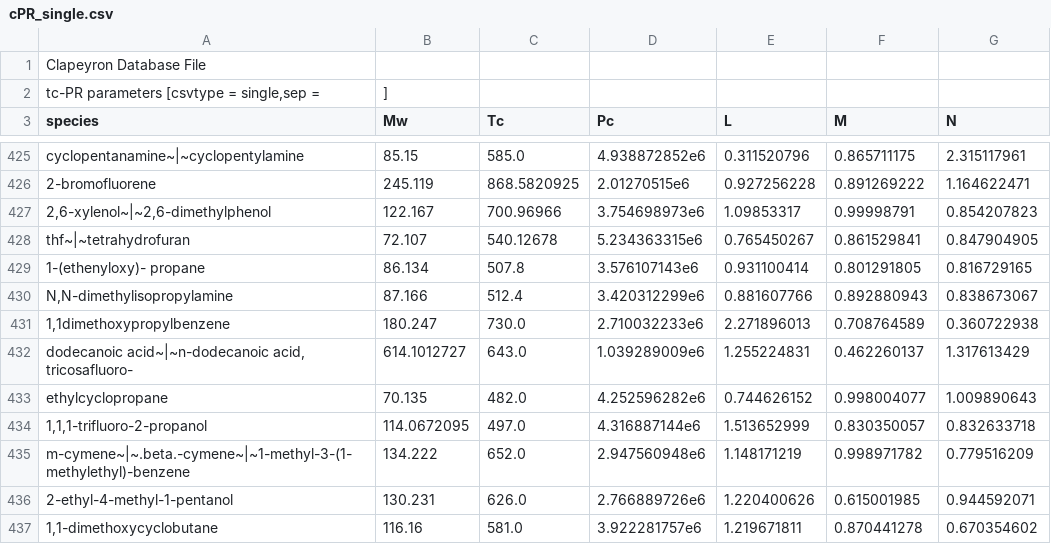
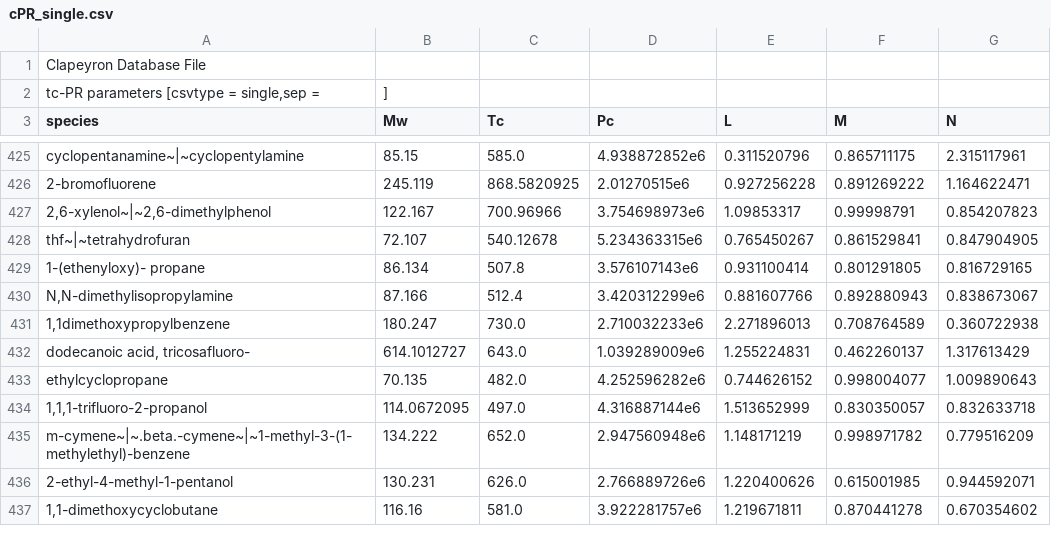
Before and after one commit to ClapeyronThermo/Clapeyron.jl, a CSV file: database/cubic/cPR/cPR_single.csv, drawn as a sheet; only a part is shown, gaps mark what is left out.

Commit message:
small typo in cPR

```diff
--- a/database/cubic/cPR/cPR_single.csv
+++ b/database/cubic/cPR/cPR_single.csv
@@ -431,3 +431,3 @@ N,N-dimethylisopropylamine;87.166;512.4;3.420312299e6;0.881607766;0.892880943;0.
 1,1dimethoxypropylbenzene;180.247;730.0;2.710032233e6;2.271896013;0.708764589;0.360722938
-dodecanoic acid~|~n-dodecanoic acid, tricosafluoro-;614.1012727;643.0;1.039289009e6;1.255224831;0.462260137;1.317613429
+dodecanoic acid, tricosafluoro-;614.1012727;643.0;1.039289009e6;1.255224831;0.462260137;1.317613429
 ethylcyclopropane;70.135;482.0;4.252596282e6;0.744626152;0.998004077;1.009890643
```
